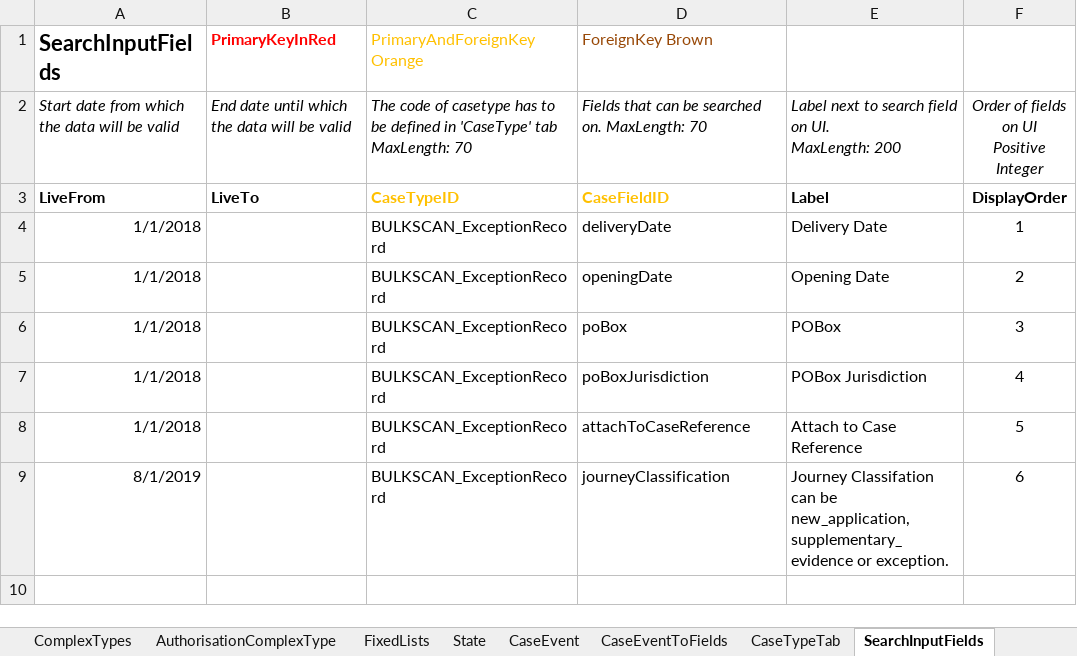
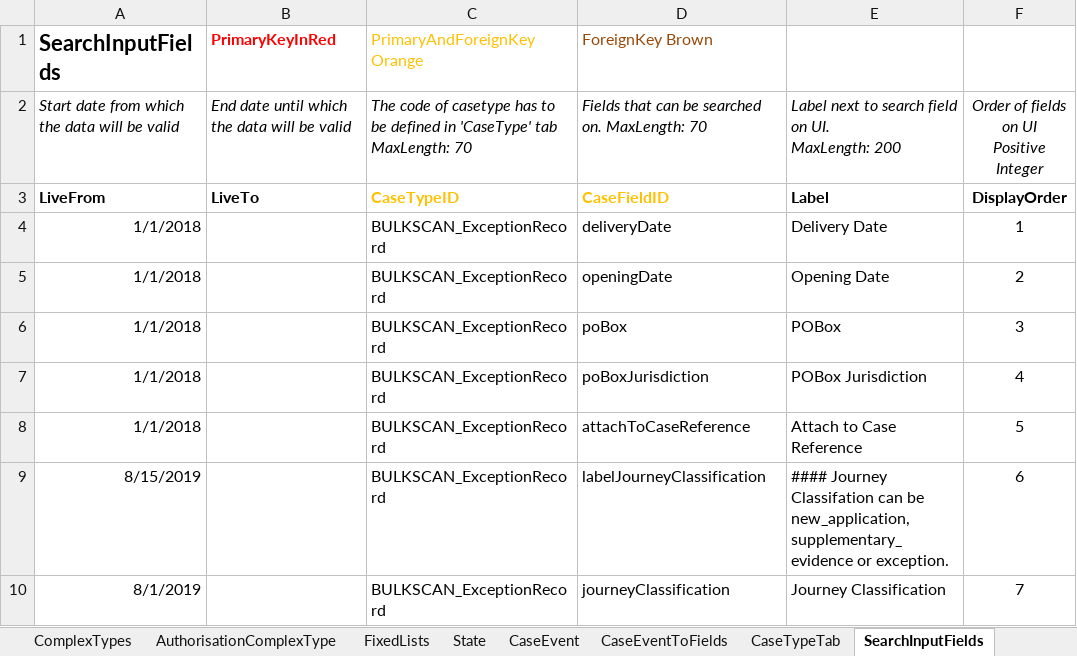
Before and after one commit to hmcts/bulk-scan-shared-infrastructure, an Excel workbook: docker/ccd-definition-import/data/CCD_Definition_Exception_Record.template.xlsx, sheet SearchInputFields, drawn as a sheet; values as stored, in another font and other column widths than the file's, no borders; addresses are those after the commit; the diff names each change by its address in the sheet, - before the commit and + after, or states it on an @@ line.

Commit message:
Add extra field just for label ¯\_(ツ)_/¯

```diff
--- a/docker/ccd-definition-import/data/CCD_Definition_Exception_Record.template.xlsx (sheet SearchInputFields)
+++ b/docker/ccd-definition-import/data/CCD_Definition_Exception_Record.template.xlsx (sheet SearchInputFields)
+row 9: 8/15/2019 |  | BULKSCAN_ExceptionRecord | labelJourneyClassification | #### Journey Classifation can be new_application, supplementary_evidence or exception. | 6
-E10: Journey Classifation can be new_application, supplementary_evidence or exception.
+E10: Journey Classification
-F10: 6
+F10: 7
```
Also changed, not shown: sheet CaseField, sheet AuthorisationCaseField, sheet Change History, sheet WorkBasketResultFields.
